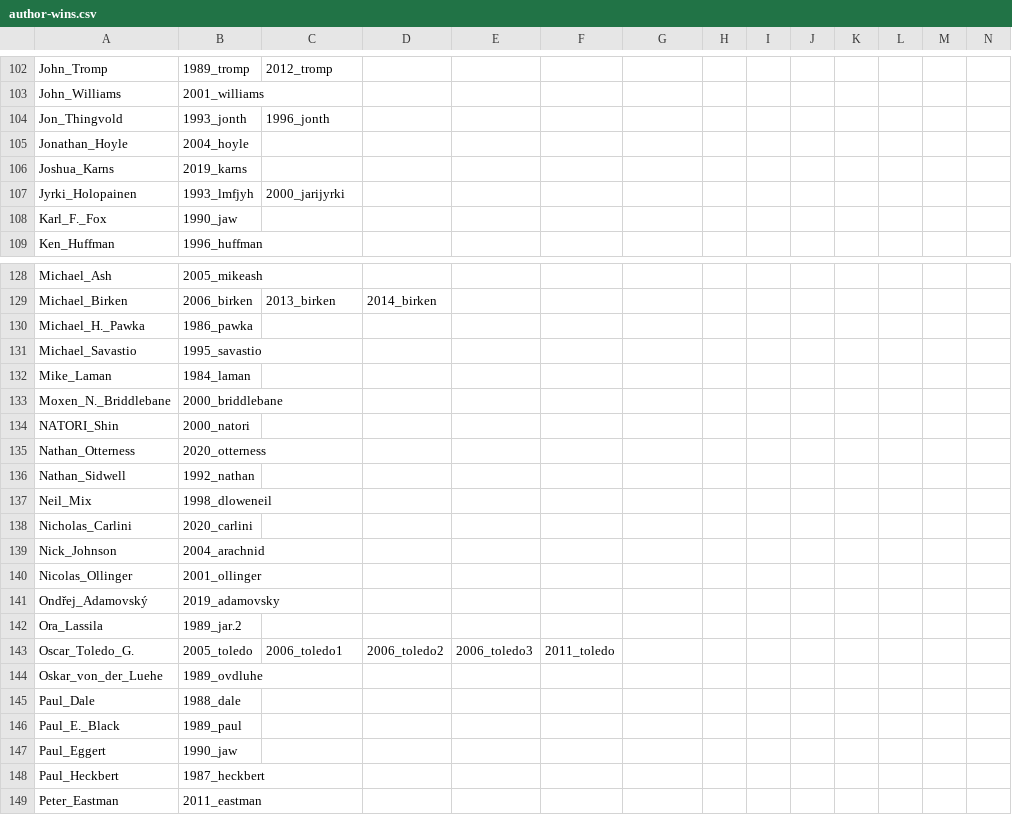
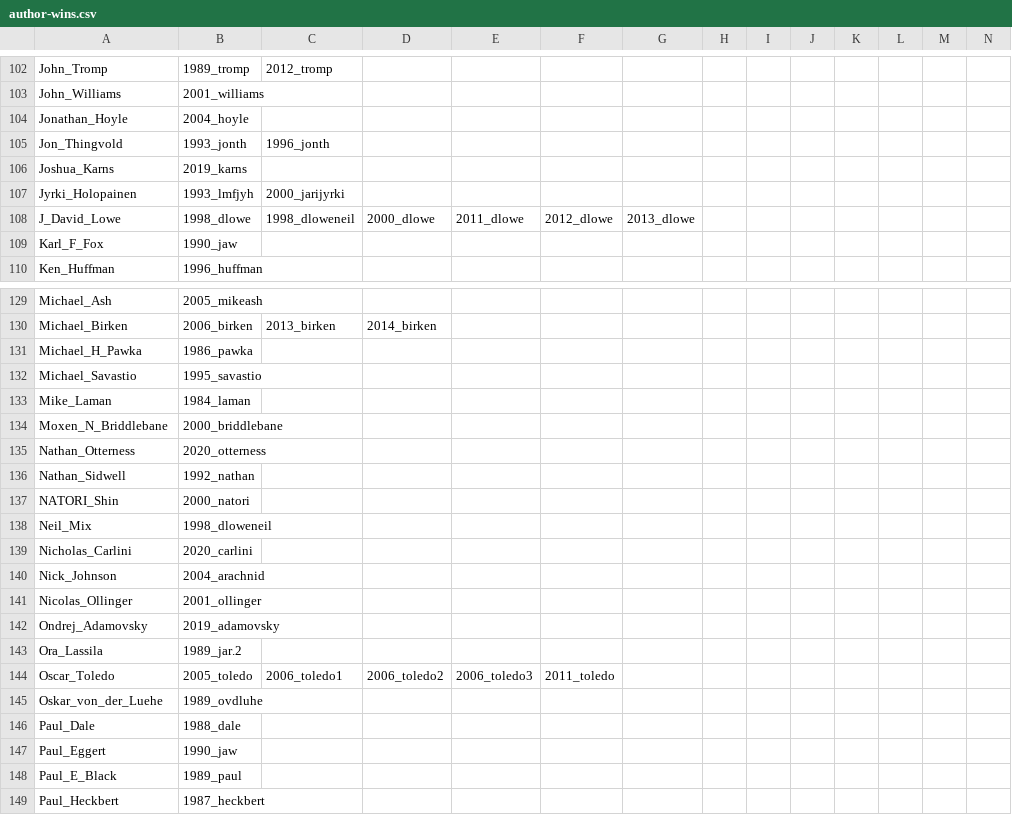
Before and after one commit to ioccc-src/winner, a CSV file: tmp/author-wins.csv, drawn as a sheet; only a part is shown, gaps mark what is left out; the shorter side is filled out with more unchanged rows; removed rows and columns are numbered as before the commit, all else as after; rows hold the shown columns only; the diff covers the shown part only; the diff names each change by its address in the sheet, - before the commit and + after, or states it on an @@ line.

```diff
--- a/tmp/author-wins.csv
+++ b/tmp/author-wins.csv
@@ row 105 moved to row 104: Jonathan_Hoyle @@
@@ row 88 moved to row 108: J_David_Lowe @@
-A109: Karl_F._Fox
+A109: Karl_F_Fox
-A131: Michael_H._Pawka
+A131: Michael_H_Pawka
-A134: Moxen_N._Briddlebane
+A134: Moxen_N_Briddlebane
@@ row 134 moved to row 137: NATORI_Shin @@
-A142: Ondřej_Adamovský
+A142: Ondrej_Adamovsky
-A144: Oscar_Toledo_G.
+A144: Oscar_Toledo
-row 146: Paul_E._Black | 1989_paul
+row 148: Paul_E_Black | 1989_paul
```
Also changed, not shown: 4 added rows, 4 removed rows, 7 moved rows and 12 edited cells elsewhere in this file, 2 other files.
